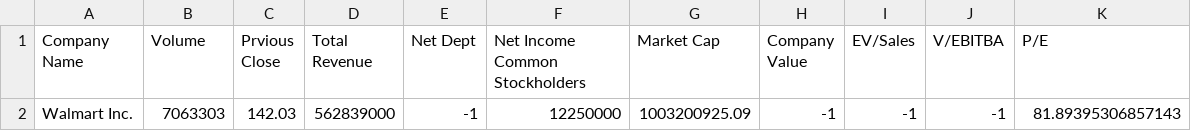
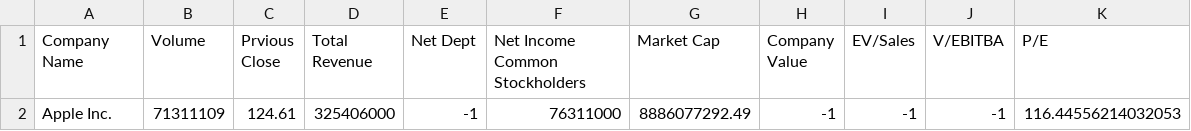
Before and after one commit to SoucupB/TradingAPP, a CSV file: temp/investing.csv (was investing.csv), drawn as a sheet; removed rows and columns are numbered as before the commit, all else as after; the diff names each change by its address in the sheet, - before the commit and + after, or states it on an @@ line.

```diff
--- a/investing.csv
+++ b/temp/investing.csv
-row 2: Walmart Inc. | 7063303 | 142.03 | 562839000 | -1 | 12250000 | 1003200925.09 | -1 | -1 | -1 | 81.89395306857143
+row 2: Apple Inc. | 71311109 | 124.61 | 325406000 | -1 | 76311000 | 8886077292.49 | -1 | -1 | -1 | 116.44556214032053
```
Also changed, not shown: 13 other files.
